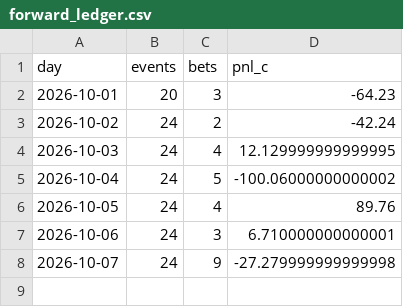
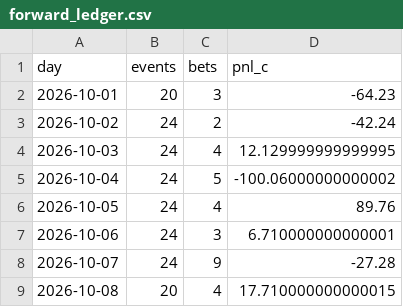
Before and after one commit to PPSwipUp/event-contract-recorder, a CSV file: results/forward_ledger.csv, drawn as a sheet.

```diff
--- a/results/forward_ledger.csv
+++ b/results/forward_ledger.csv
@@ -7,2 +7,3 @@ day,events,bets,pnl_c
 2026-10-06,24,3,6.710000000000001
-2026-10-07,24,9,-27.279999999999998
+2026-10-07,24,9,-27.28
+2026-10-08,20,4,17.710000000000015
```
Also changed, not shown: results/forward_base_ledger.csv, 2 other files.
